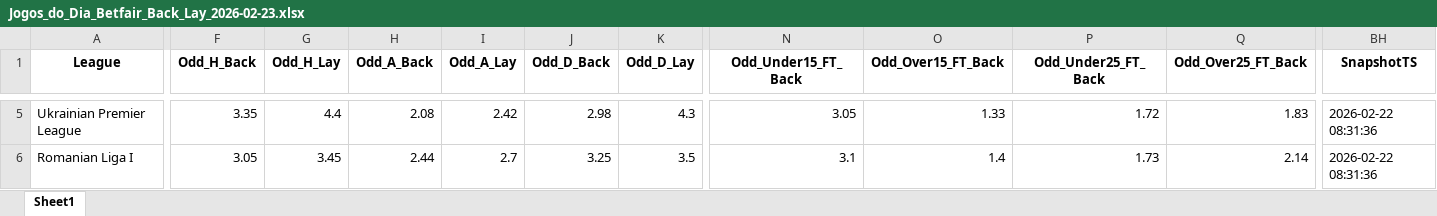
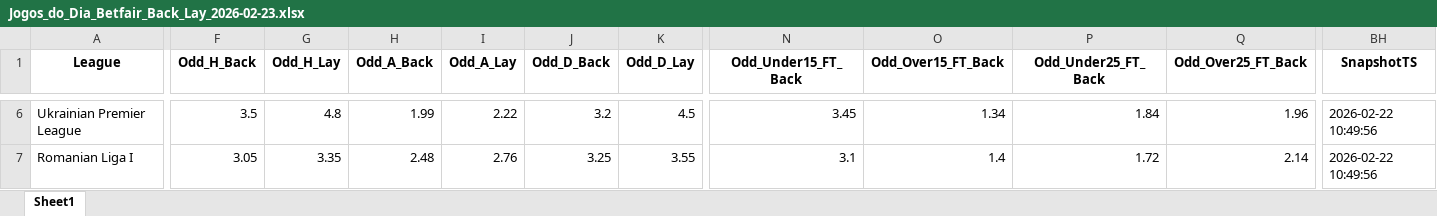
Before and after one commit to mtprado88/jogos_betfair, an Excel workbook: Jogos_do_Dia_Betfair_Back_Lay_2026-02-23.xlsx, sheet Sheet1, drawn as a sheet; only a part is shown, gaps mark what is left out; values as stored, in another font and other column widths than the file's, no borders; addresses are those after the commit; the diff covers the shown part only; the diff names each change by its address in the sheet, - before the commit and + after, or states it on an @@ line.

```diff
--- a/Jogos_do_Dia_Betfair_Back_Lay_2026-02-23.xlsx (sheet Sheet1)
+++ b/Jogos_do_Dia_Betfair_Back_Lay_2026-02-23.xlsx (sheet Sheet1)
-F6 (Odd_H_Back): 3.35
+F6 (Odd_H_Back): 3.5
-G6 (Odd_H_Lay): 4.4
+G6 (Odd_H_Lay): 4.8
-H6 (Odd_A_Back): 2.08
+H6 (Odd_A_Back): 1.99
-I6 (Odd_A_Lay): 2.42
+I6 (Odd_A_Lay): 2.22
-J6 (Odd_D_Back): 2.98
+J6 (Odd_D_Back): 3.2
-K6 (Odd_D_Lay): 4.3
+K6 (Odd_D_Lay): 4.5
-N6 (Odd_Under15_FT_Back): 3.05
+N6 (Odd_Under15_FT_Back): 3.45
-O6 (Odd_Over15_FT_Back): 1.33
+O6 (Odd_Over15_FT_Back): 1.34
-P6 (Odd_Under25_FT_Back): 1.72
+P6 (Odd_Under25_FT_Back): 1.84
-Q6 (Odd_Over25_FT_Back): 1.83
+Q6 (Odd_Over25_FT_Back): 1.96
-BH6:BH7 (SnapshotTS): 2026-02-22 08:31:36
+BH6:BH7 (SnapshotTS): 2026-02-22 10:49:56
-G7 (Odd_H_Lay): 3.45
+G7 (Odd_H_Lay): 3.35
-H7 (Odd_A_Back): 2.44
+H7 (Odd_A_Back): 2.48
-I7 (Odd_A_Lay): 2.7
+I7 (Odd_A_Lay): 2.76
-K7 (Odd_D_Lay): 3.5
+K7 (Odd_D_Lay): 3.55
-P7 (Odd_Under25_FT_Back): 1.73
+P7 (Odd_Under25_FT_Back): 1.72
```
Also changed, not shown: 6 added rows, 5 removed rows and 361 edited cells elsewhere in this sheet.
